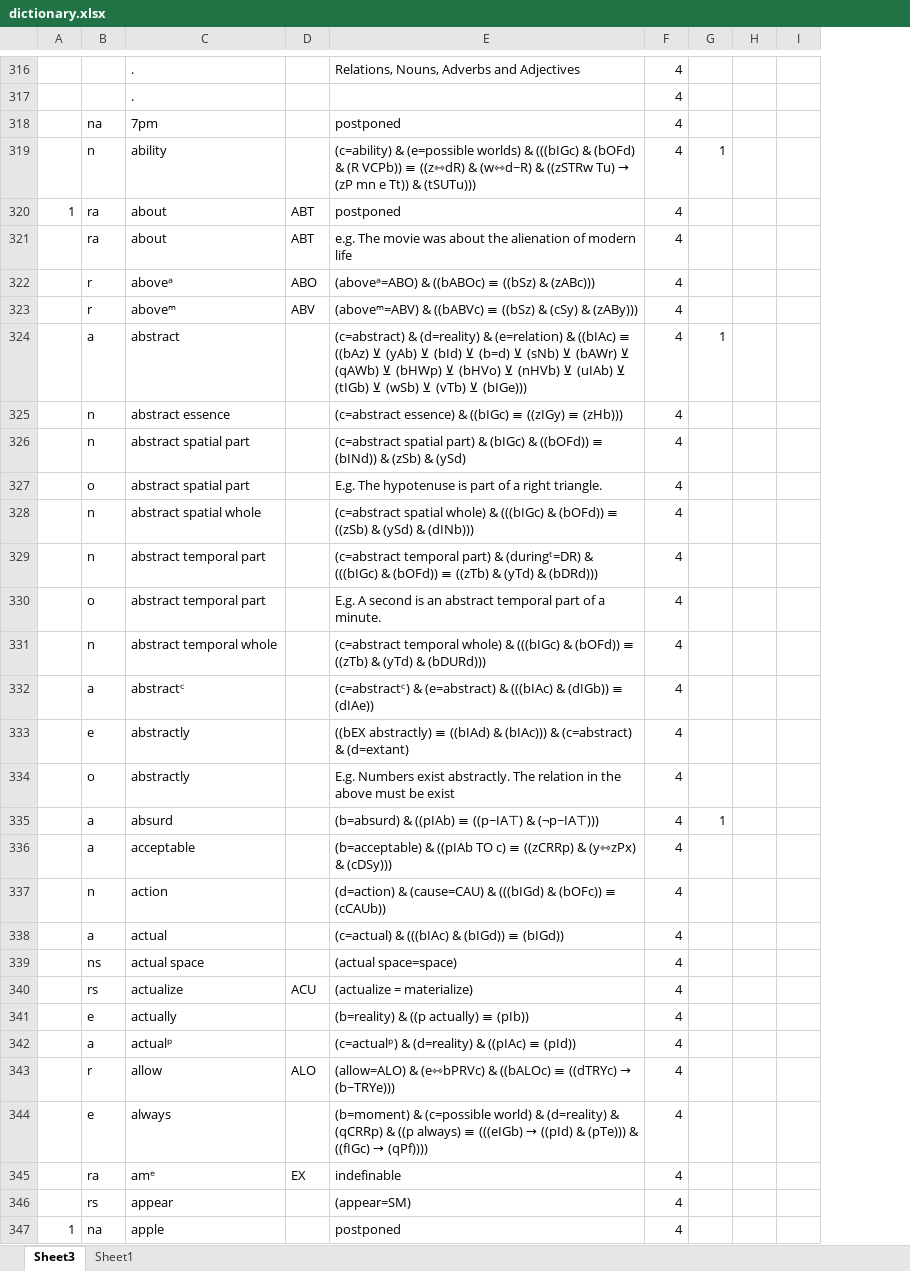
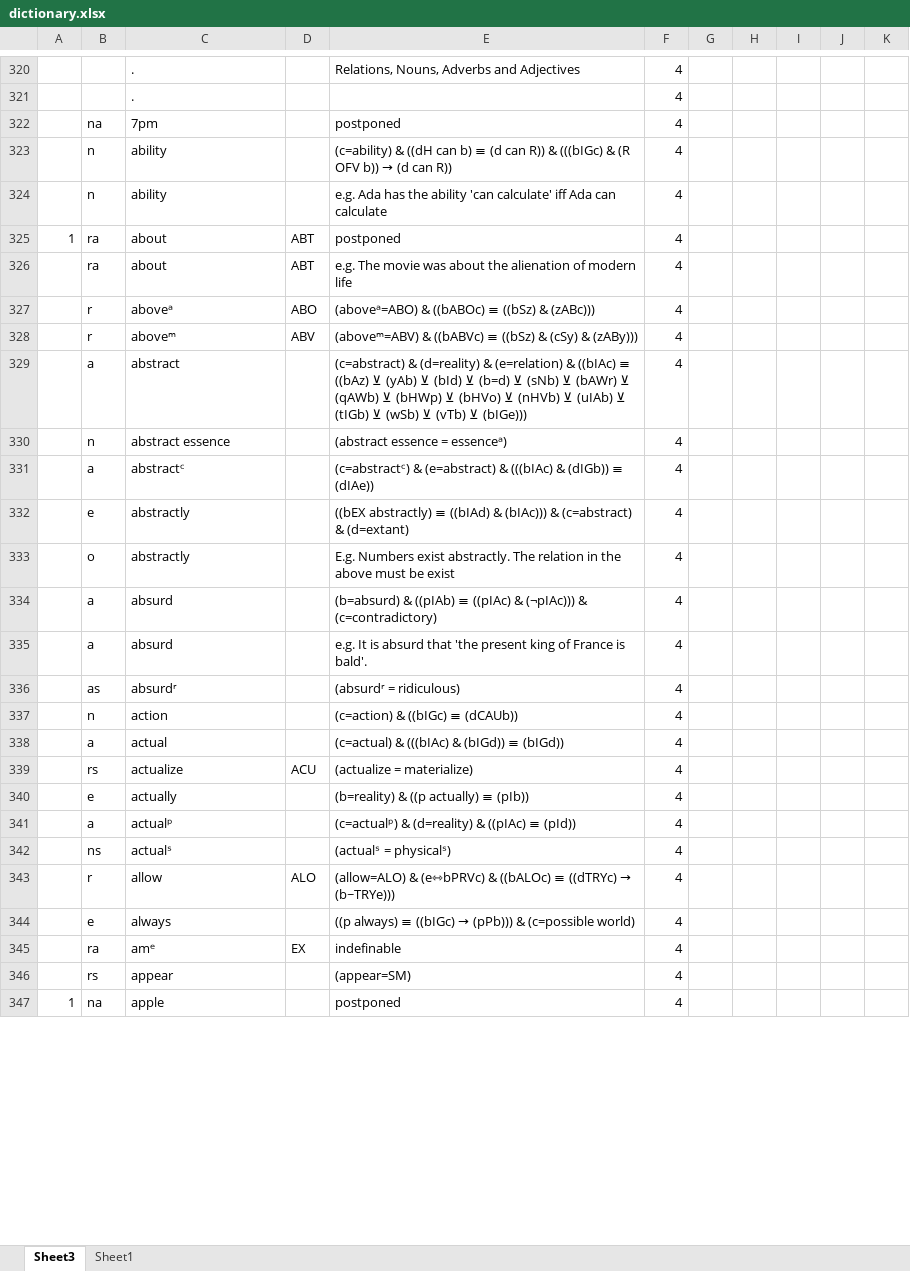
Before and after one commit to kittdotech/inference_engine2, an Excel workbook: inference2/dictionary.xlsx, sheet Sheet3, drawn as a sheet; only a part is shown, gaps mark what is left out; values as stored, in another font and other column widths than the file's, no borders; removed rows and columns are numbered as before the commit, all else as after; the diff covers the shown part only; the diff names each change by its address in the sheet, - before the commit and + after, or states it on an @@ line.

```diff
--- a/inference2/dictionary.xlsx (sheet Sheet3)
+++ b/inference2/dictionary.xlsx (sheet Sheet3)
+column H, empty
+column J, empty
@@ E323: (c=ability) & (e=possible worlds) & (((bIGc) & (bOFd) & (R VCPb)) ≡ ((z⇿dR) & (w⇿d~R) & ((zSTRw Tu) → (zP mn e Tt)) & (tSUTu))) → (c=ability) & ((dH can b) ≡ (d can R)) & (((bIGc) & (R OFV b)) → (d can R)) @@
-G323: 1
+G323: (empty)
+row 324:  | n | ability |  | e.g. Ada has the ability 'can calculate' iff Ada can calculate | 4
-G329: 1
+G329: (empty)
-E330: (c=abstract essence) & ((bIGc) ≡ ((zIGy) ≡ (zHb)))
+E330: (abstract essence = essenceᵃ)
-row 326:  | n | abstract spatial part |  | (c=abstract spatial part) & (bIGc) & ((bOFd)) ≡ (bINd)) & (zSb) & (ySd) | 4
-row 327:  | o | abstract spatial part |  | E.g. The hypotenuse is part of a right triangle. | 4
-row 328:  | n | abstract spatial whole |  | (c=abstract spatial whole) & (((bIGc) & (bOFd)) ≡ ((zSb) & (ySd) & (dINb))) | 4
-row 329:  | n | abstract temporal part |  | (c=abstract temporal part) & (duringᵗ=DR) & (((bIGc) & (bOFd)) ≡ ((zTb) & (yTd) & (bDRd))) | 4
-row 330:  | o | abstract temporal part |  | E.g. A second is an abstract temporal part of a minute. | 4
-row 331:  | n | abstract temporal whole |  | (c=abstract temporal whole) & (((bIGc) & (bOFd)) ≡ ((zTb) & (yTd) & (bDURd))) | 4
-E334: …((pIAb) ≡ ((p~IA⊤) & (¬p~IA⊤)))
+E334: …((pIAb) ≡ ((pIAc) & (¬pIAc))) & (c=contradictory)
-G334: 1
+G334: (empty)
-C335: acceptable
+C335: absurd
-E335: (b=acceptable) & ((pIAb TO c) ≡ ((zCRRp) & (y⇿zPx) & (cDSy)))
+E335: e.g. It is absurd that 'the present king of France is bald'.
+row 336:  | as | absurdʳ |  | (absurdʳ = ridiculous) | 4
-E337: (d=action) & (cause=CAU) & (((bIGd) & (bOFc)) ≡ (cCAUb))
+E337: (c=action) & ((bIGc) ≡ (dCAUb))
-row 339:  | ns | actual space |  | (actual space=space) | 4
+row 342:  | ns | actualˢ |  | (actualˢ = physicalˢ) | 4
@@ E344: (b=moment) & (c=possible world) & (d=reality) & (qCRRp) & ((p always) ≡ (((eIGb) → ((pId) & (pTe))) & ((fIGc) → (qPf)))) → ((p always) ≡ ((bIGc) → (pPb))) & (c=possible world) @@
```
Also changed, not shown: 71 added rows, 45 removed rows, 19 moved rows, 177 edited cells and cell formats elsewhere in this sheet, formulas that keep their value, inference2/inference engine.xlsx, 18 other files.
